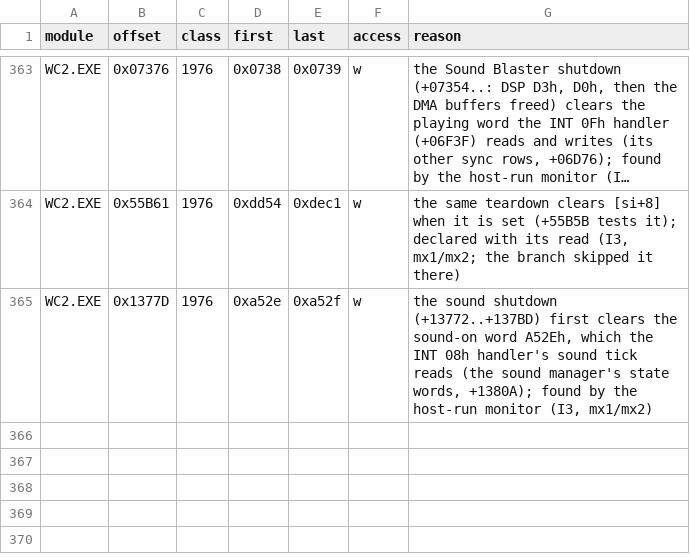
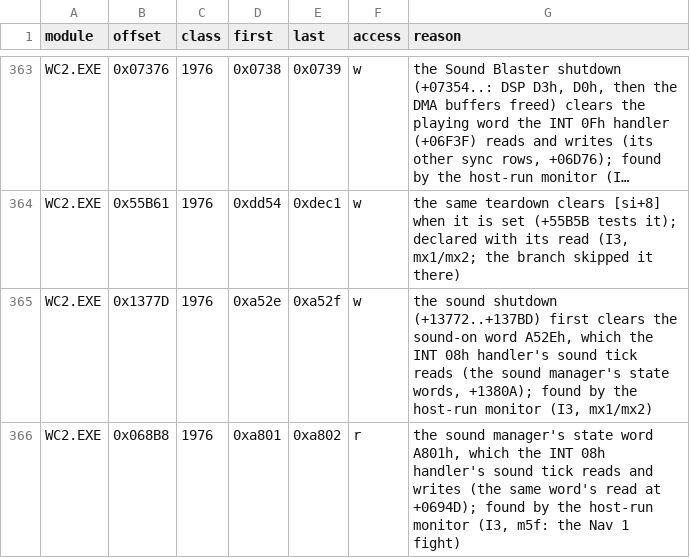
Before and after one commit to Vesuri/wc2, a CSV file: annotations/irq-sync.csv, drawn as a sheet; only a part is shown, gaps mark what is left out; long unchanged cells end in …; the diff names each change by its address in the sheet, - before the commit and + after, or states it on an @@ line.

Commit message:
P7.2 fidelity: milestone m5f (the Nav 1 fight), its sync site and DOS's stamp stack
m5f is m5's route to the first autopilot, which drops out at Nav 1 into the
Sartha attack, with Backspace at fd10#600 and snapshots at the first and 50th
flight frame after it (813c#1, #50): the meter's fight window. Every frame in it
draws 9-14 scaled objects (MEASURED on a probed run). It joins HOST_MILESTONES.

Its lockstep found two differences:
- the irq monitor: main's read of the sound manager's state word A801h at
  WC2.EXE+068B8 meets the INT 08h handler's footprint; the site is synced
  (irq-sync.csv). One --stale-polls pass on m5f found no further rows, and
  every host reference was re-recorded once (tools/reference.py --host).
- RAM 0816E (PSP:2Eh, DOS's saved SS:SP): ours FE26, the reference FE20 after
  the game's close of LOGFILE.TXT. Reference snapshots just before and after
  that close (WC2.EXE+016C2#1, +016C4#1 after 813c#1) show the close sets it,
  with a nested INT frame from the ROM stub and AX=2C02, CX=07C7, DX=0101 saved
  on the stack: DOSBox-X's LocalFile::UpdateLocalDateTime takes a written
  file's stamp with INT 21h AH=2Ah and 2Ch from its stub on the call's frame
  (CALLBACK_RunRealInt), so DOS saves SP-30, not SP-24. stamp_file (the same
  condition: the close or read after a write, unstamped) now stores that. The
  other references' closes were of unwritten files (SP-24 at m3, m5, m6).

Checks on the new runtime: host lockstep m1, m1b, m5, m6 ok; the meter's
lockstep runs of m2, m3, m4 and m5f ok (twice each); test-amiga (m1b) and
smoke ok; test_dos_sda, test_dos_search, test_file_dates, test_irq_footprint,
t-sab-irq, lint ok.

```diff
--- a/annotations/irq-sync.csv
+++ b/annotations/irq-sync.csv
+row 366: WC2.EXE | 0x068B8 | 1976 | 0xa801 | 0xa802 | r | the sound manager's state word A801h, which the INT 08h handler's sound tick reads and writes (the same word's read at +0694D); found by the host-run monitor (I3, m5f: the Nav 1 fight)
```
Also changed, not shown: reference/milestones.csv, 4 other files.
